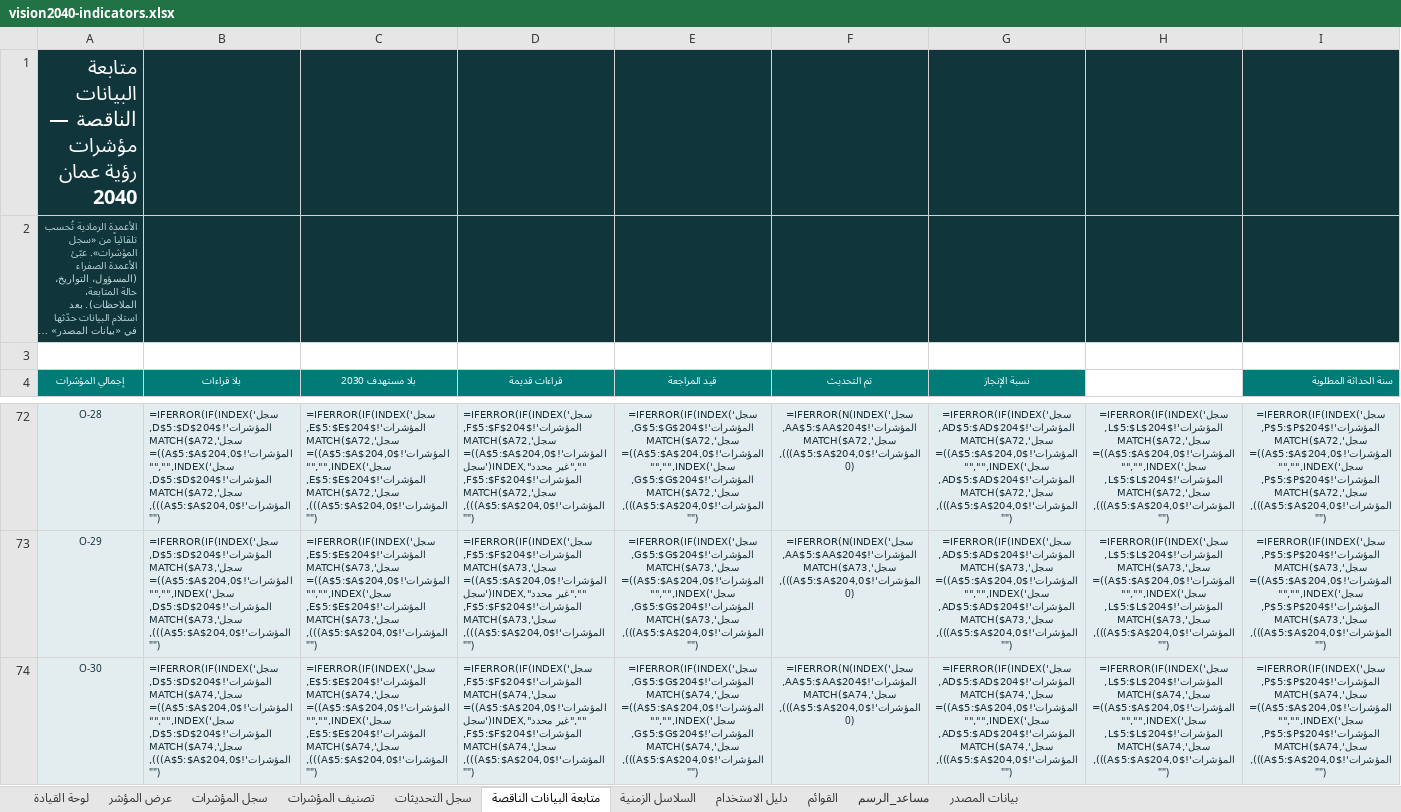
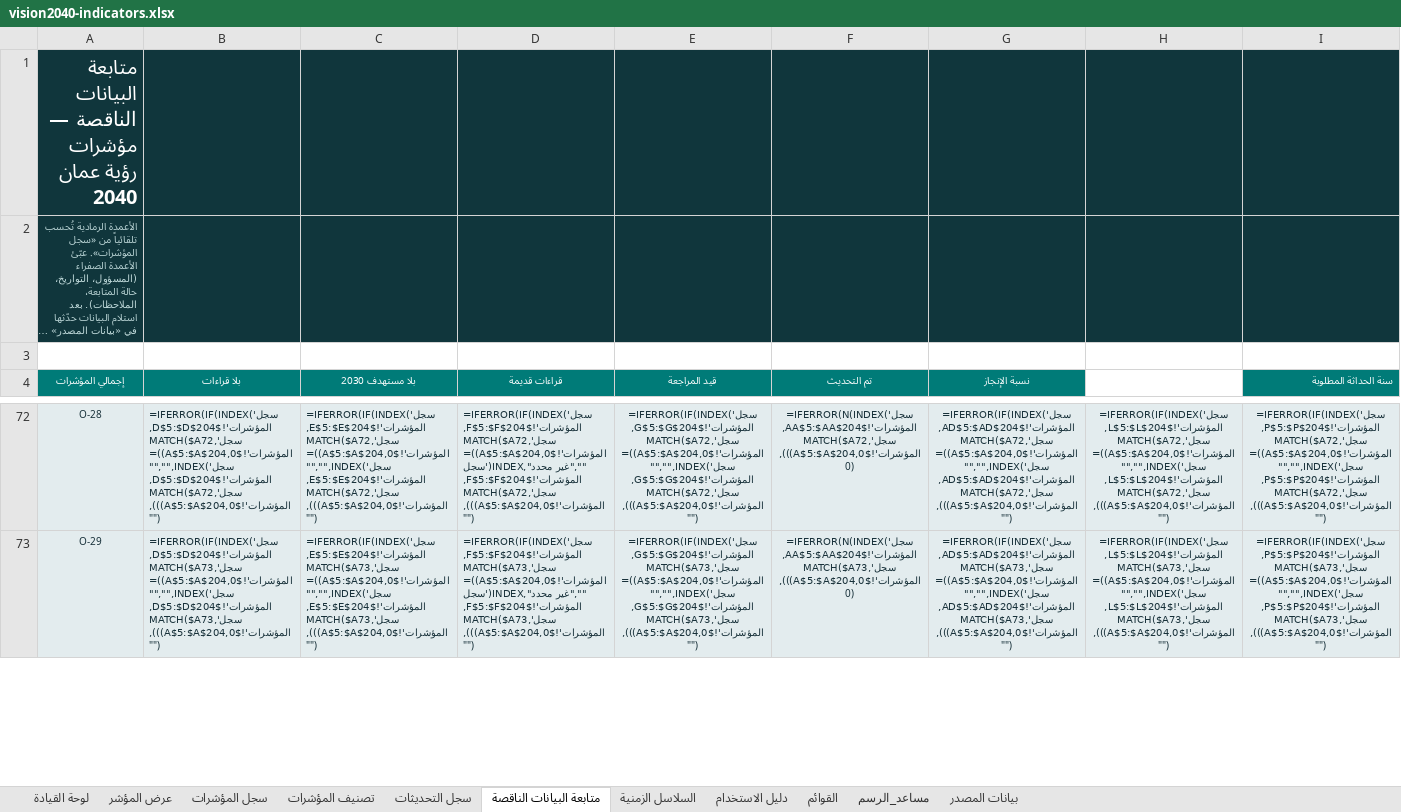
Before and after one commit to horizons2016/vision-indicators, an Excel workbook: excel/vision2040-indicators.xlsx, sheet متابعة البيانات الناقصة, drawn as a sheet; only a part is shown, gaps mark what is left out; long unchanged cells end in …; values as stored, in another font and other column widths than the file's, no borders; formulas without a stored value are shown as written; conditional formats not drawn; rows hold the shown columns only; the diff covers the shown part only; the diff names each change by its address in the sheet, - before the commit and + after, or states it on an @@ line.

```diff
--- a/excel/vision2040-indicators.xlsx (sheet متابعة البيانات الناقصة)
+++ b/excel/vision2040-indicators.xlsx (sheet متابعة البيانات الناقصة)
-row 74: O-30 | =IFERROR(IF(INDEX('سجل المؤشرات'!$D$5:$D$204,MATCH($A74,'سجل المؤشرات'!$A$5:$A$204,0))="","",INDEX('سجل المؤشرات'!$D$5:$D$204,MATCH($A74,'سجل المؤشرات'!$A$5:$A$204,0))),"") | =IFERROR(IF(INDEX('سجل المؤشرات'!$E$5:$E$204,MATCH($A74,'سجل المؤشرات'!$A$5:$A$204,0))="","",INDEX('سجل المؤشرات'!$E$5:$E$204,MATCH($A74,'سجل المؤشرات'!$A$5:$A$204,0))),"") | =IFERROR(IF(INDEX('سجل المؤشرات'!$F$5:$F$204,MATCH($A74,'سجل المؤشرات'!$A$5:$A$204,0))="","غير محدد",INDEX('سجل المؤشرات'!$F$5:$F$204,MATCH($A74,'سجل المؤشرات'!$A$5:$A$204,0))),"") | =IFERROR(IF(INDEX('سجل المؤشرات'!$G$5:$G$204,MATCH($A74,'سجل المؤشرات'!$A$5:$A$204,0))="","",INDEX('سجل المؤشرات'!$G$5:$G$204,MATCH($A74,'سجل المؤشرات'!$A$5:$A$204,0))),"") | =IFERROR(N(INDEX('سجل المؤشرات'!$AA$5:$AA$204,MATCH($A74,'سجل المؤشرات'!$A$5:$A$204,0))),0) | =IFERROR(IF(INDEX('سجل المؤشرات'!$AD$5:$AD$204,MATCH($A74,'سجل المؤشرات'!$A$5:$A$204,0))="","",INDEX('سجل المؤشرات'!$AD$5:$AD$204,MATCH($A74,'سجل المؤشرات'!$A$5:$A$204,0))),"") | =IFERROR(IF(INDEX('سجل المؤشرات'!$L$5:$L$204,MATCH($A74,'سجل المؤشرات'!$A$5:$A$204,0))="","",INDEX('سجل المؤشرات'!$L$5:$L$204,MATCH($A74,'سجل المؤشرات'!$A$5:$A$204,0))),"") | =IFERROR(IF(INDEX('سجل المؤشرات'!$P$5:$P$204,MATCH($A74,'سجل المؤشرات'!$A$5:$A$204,0))="","",INDEX('سجل المؤشرات'!$P$5:$P$204,MATCH($A74,'سجل المؤشرات'!$A$5:$A$204,0))),"")
```
Also changed, not shown: 374 edited cells elsewhere in this sheet, sheet سجل المؤشرات, sheet بيانات المصدر, sheet تصنيف المؤشرات, sheet لوحة القيادة.
